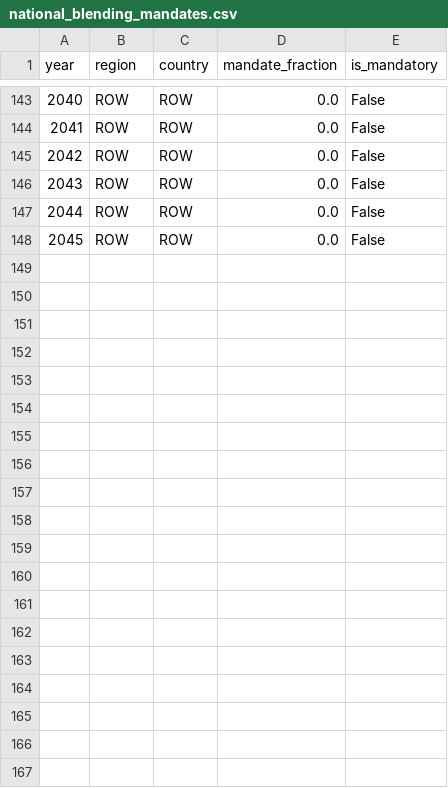
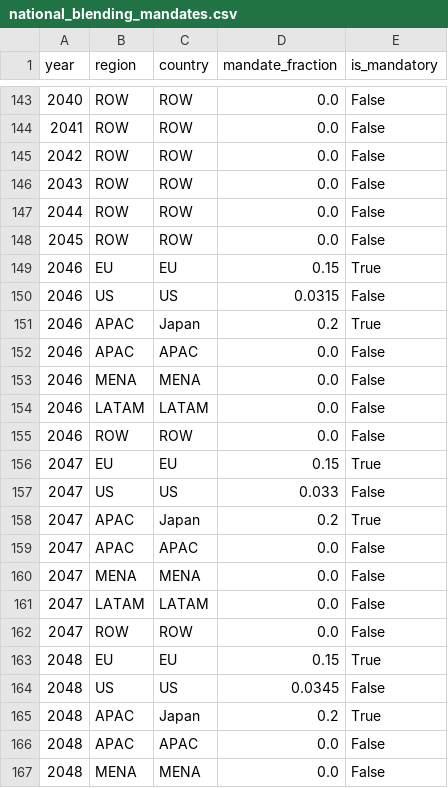
Before and after one commit to hammadainuddin/safm, a CSV file: data/mock/national_blending_mandates.csv, drawn as a sheet; only a part is shown, gaps mark what is left out; the diff covers the shown part only; the diff names each change by its address in the sheet, - before the commit and + after, or states it on an @@ line.

```diff
--- a/data/mock/national_blending_mandates.csv
+++ b/data/mock/national_blending_mandates.csv
+row 149: 2046 | EU | EU | 0.15 | True
+row 150: 2046 | US | US | 0.0315 | False
+row 151: 2046 | APAC | Japan | 0.2 | True
+row 152: 2046 | APAC | APAC | 0.0 | False
+row 153: 2046 | MENA | MENA | 0.0 | False
+row 154: 2046 | LATAM | LATAM | 0.0 | False
+row 155: 2046 | ROW | ROW | 0.0 | False
+row 156: 2047 | EU | EU | 0.15 | True
+row 157: 2047 | US | US | 0.033 | False
+row 158: 2047 | APAC | Japan | 0.2 | True
+row 159: 2047 | APAC | APAC | 0.0 | False
+row 160: 2047 | MENA | MENA | 0.0 | False
+row 161: 2047 | LATAM | LATAM | 0.0 | False
+row 162: 2047 | ROW | ROW | 0.0 | False
+row 163: 2048 | EU | EU | 0.15 | True
+row 164: 2048 | US | US | 0.0345 | False
+row 165: 2048 | APAC | Japan | 0.2 | True
+row 166: 2048 | APAC | APAC | 0.0 | False
+row 167: 2048 | MENA | MENA | 0.0 | False
```
Also changed, not shown: 16 added rows elsewhere in this file, data/mock/corsia_schedule.csv, data/mock/corsia_suppression.csv, 11 other files.
